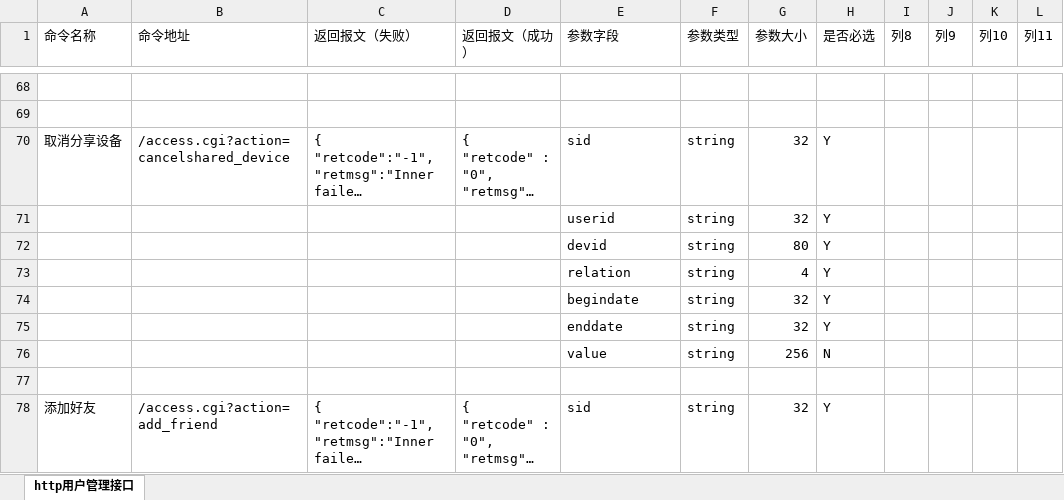
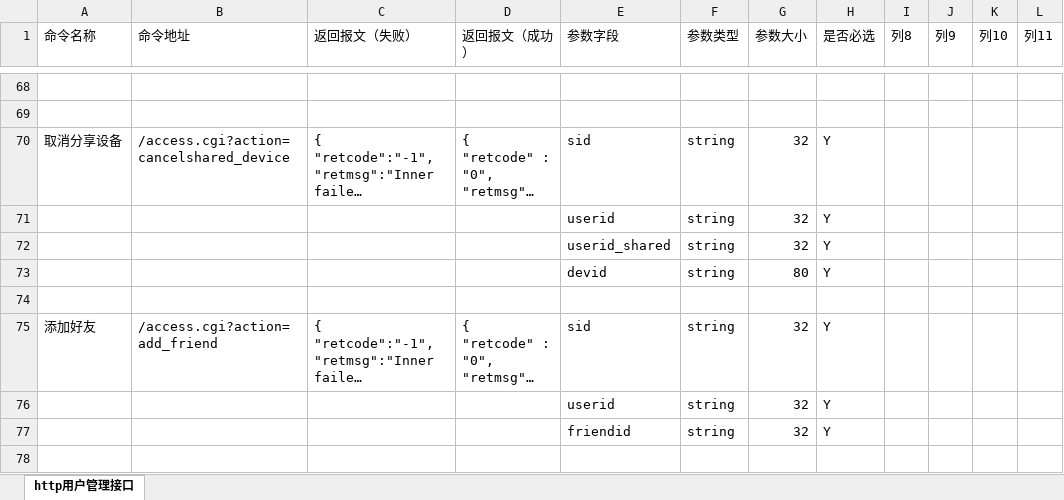
Before and after one commit to GSIL-Monitor/aicode, an Excel workbook: script/http_cmd.xlsx, sheet http用户管理接口, drawn as a sheet; only a part is shown, gaps mark what is left out; the shorter side is filled out with more unchanged rows; long unchanged cells end in …; values as stored, in another font and other column widths than the file's, no borders; table styles not drawn; removed rows and columns are numbered as before the commit, all else as after; the diff names each change by its address in the sheet, - before the commit and + after, or states it on an @@ line.

```diff
--- a/script/http_cmd.xlsx (sheet http用户管理接口)
+++ b/script/http_cmd.xlsx (sheet http用户管理接口)
+row 72:  |  |  |  | userid_shared | string | 32 | Y
-row 73:  |  |  |  | relation | string | 4 | Y
-row 74:  |  |  |  | begindate | string | 32 | Y
-row 75:  |  |  |  | enddate | string | 32 | Y
-row 76:  |  |  |  | value | string | 256 | N
```
Also changed, not shown: 2 other files.
